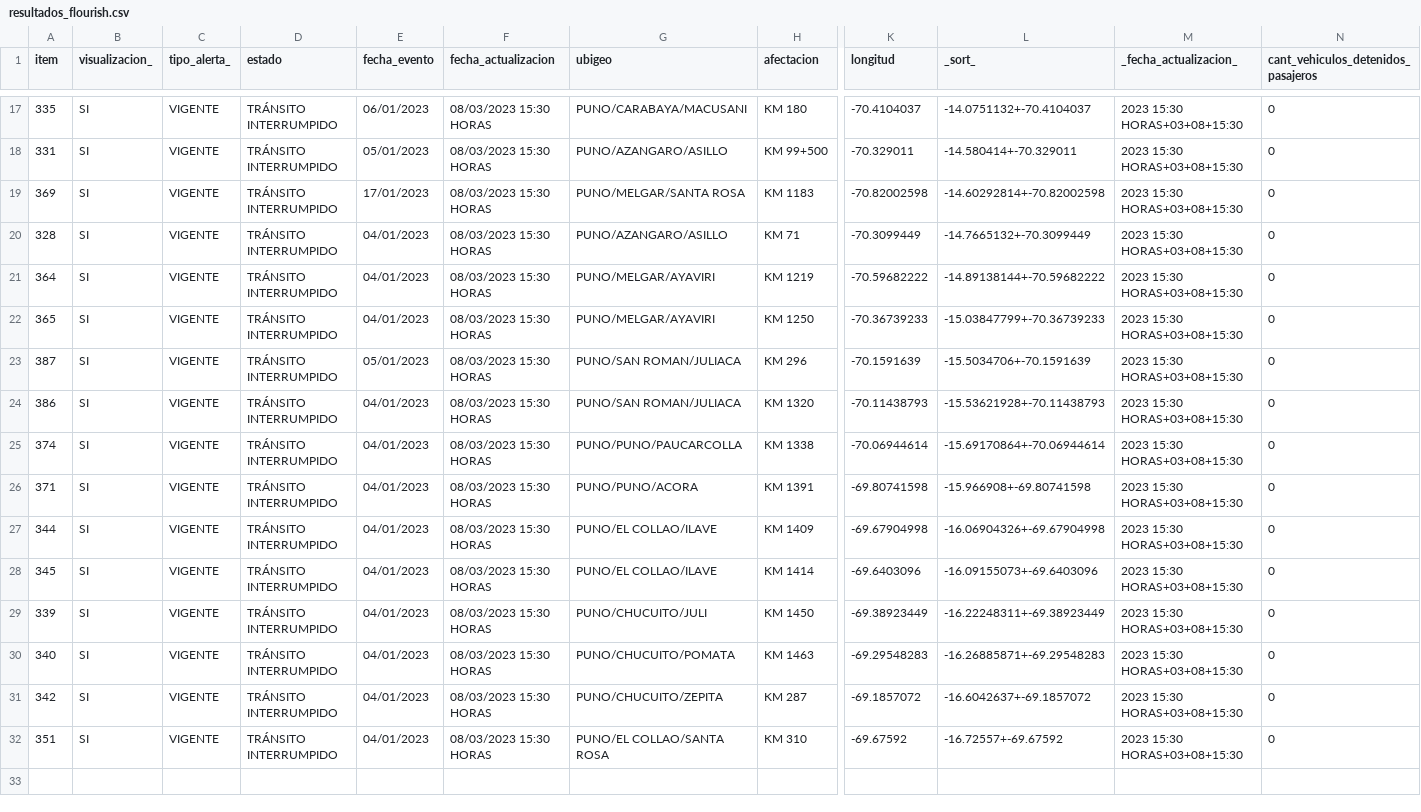
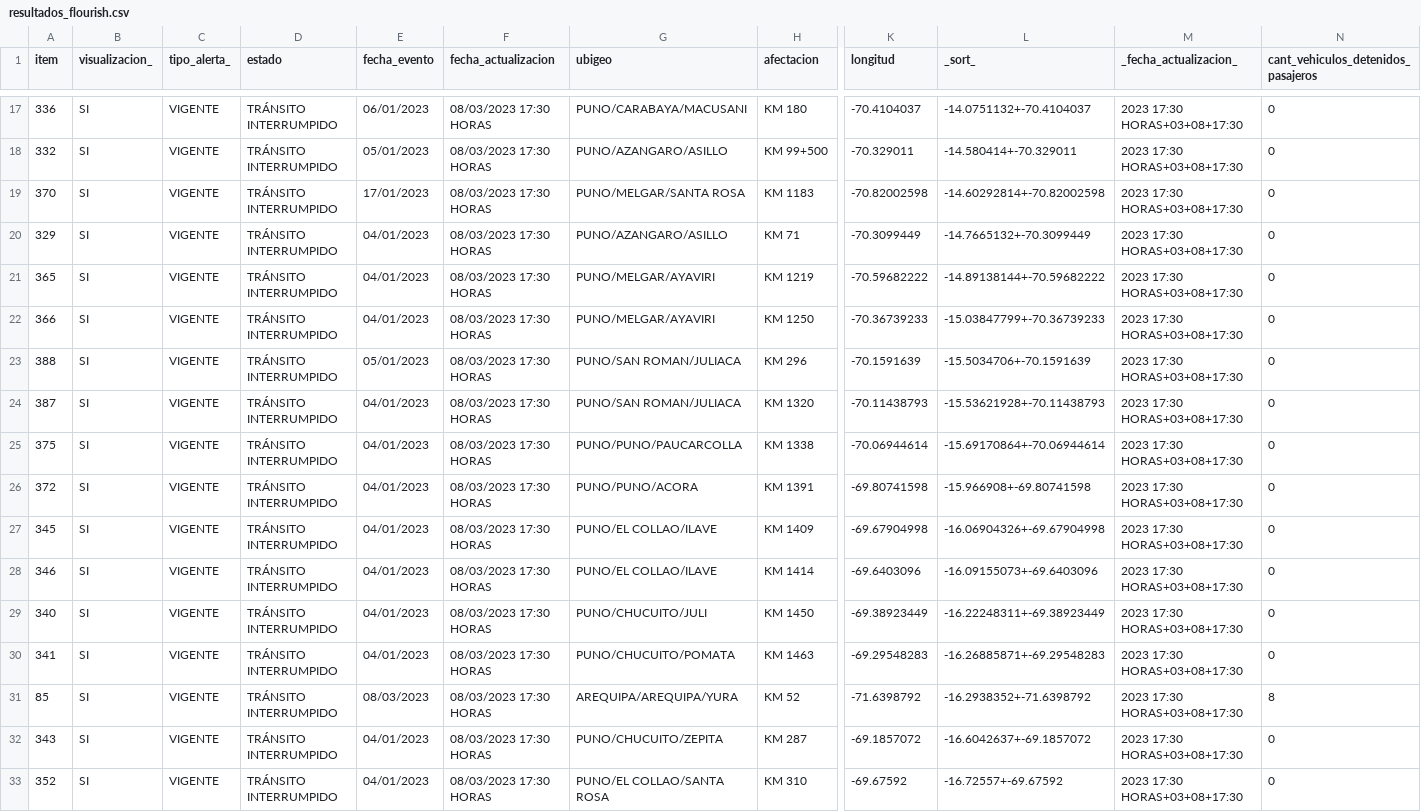
Before and after one commit to annaabsi/scraper-sutran, a CSV file: resultados_flourish.csv, drawn as a sheet; only a part is shown, gaps mark what is left out; addresses are those after the commit; rows hold the shown columns only; the diff covers the shown part only; the diff names each change by its address in the sheet, - before the commit and + after, or states it on an @@ line.

```diff
--- a/resultados_flourish.csv
+++ b/resultados_flourish.csv
-A17 (item): 335
+A17 (item): 336
-F17:F30 (fecha_actualizacion): 08/03/2023 15:30 HORAS
+F17:F30 (fecha_actualizacion): 08/03/2023 17:30 HORAS
-M17:M30 (_fecha_actualizacion_): 2023 15:30 HORAS+03+08+15:30
+M17:M30 (_fecha_actualizacion_): 2023 17:30 HORAS+03+08+17:30
-A18 (item): 331
+A18 (item): 332
-A19 (item): 369
+A19 (item): 370
-A20 (item): 328
+A20 (item): 329
-A21 (item): 364
+A21 (item): 365
-A22 (item): 365
+A22 (item): 366
-A23 (item): 387
+A23 (item): 388
-A24 (item): 386
+A24 (item): 387
-A25 (item): 374
+A25 (item): 375
-A26 (item): 371
+A26 (item): 372
-A27 (item): 344
+A27 (item): 345
-A28 (item): 345
+A28 (item): 346
-A29 (item): 339
+A29 (item): 340
-A30 (item): 340
+A30 (item): 341
+row 31: 85 | SI | VIGENTE | TRÁNSITO INTERRUMPIDO | 08/03/2023 | 08/03/2023 17:30 HORAS | AREQUIPA/AREQUIPA/YURA | KM 52 | -71.6398792 | -16.2938352+-71.6398792 | 2023 17:30 HORAS+03+08+17:30 | 8
-A32 (item): 342
+A32 (item): 343
-F32:F33 (fecha_actualizacion): 08/03/2023 15:30 HORAS
+F32:F33 (fecha_actualizacion): 08/03/2023 17:30 HORAS
-M32:M33 (_fecha_actualizacion_): 2023 15:30 HORAS+03+08+15:30
+M32:M33 (_fecha_actualizacion_): 2023 17:30 HORAS+03+08+17:30
-A33 (item): 351
+A33 (item): 352
```
Also changed, not shown: 1 added row, 1 removed row and 52 edited cells elsewhere in this file, 2 other files.
